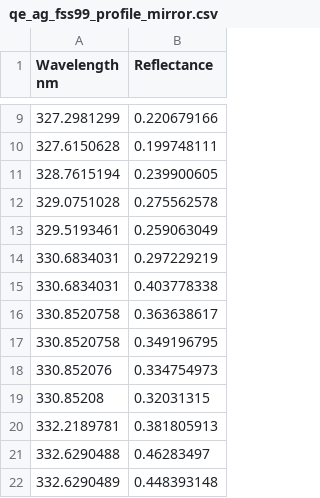
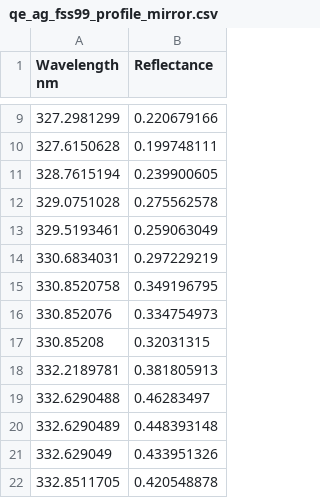
Before and after one commit to uasal/config_um_esc, a CSV file: src/config_um_esc/support_data/coatings/qe_ag_fss99_profile_mirror.csv, drawn as a sheet; only a part is shown, gaps mark what is left out; the shorter side is filled out with more unchanged rows; the diff names each change by its address in the sheet, - before the commit and + after, or states it on an @@ line.

Commit message:
fixed duplicate entries

```diff
--- a/src/config_um_esc/support_data/coatings/qe_ag_fss99_profile_mirror.csv
+++ b/src/config_um_esc/support_data/coatings/qe_ag_fss99_profile_mirror.csv
-row 15: 330.6834031 | 0.403778338
-row 16: 330.8520758 | 0.363638617
```
